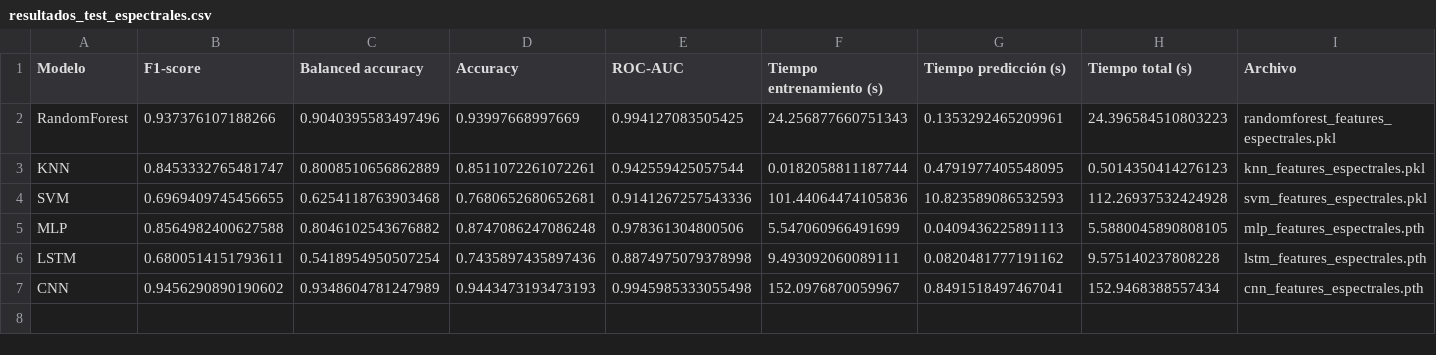
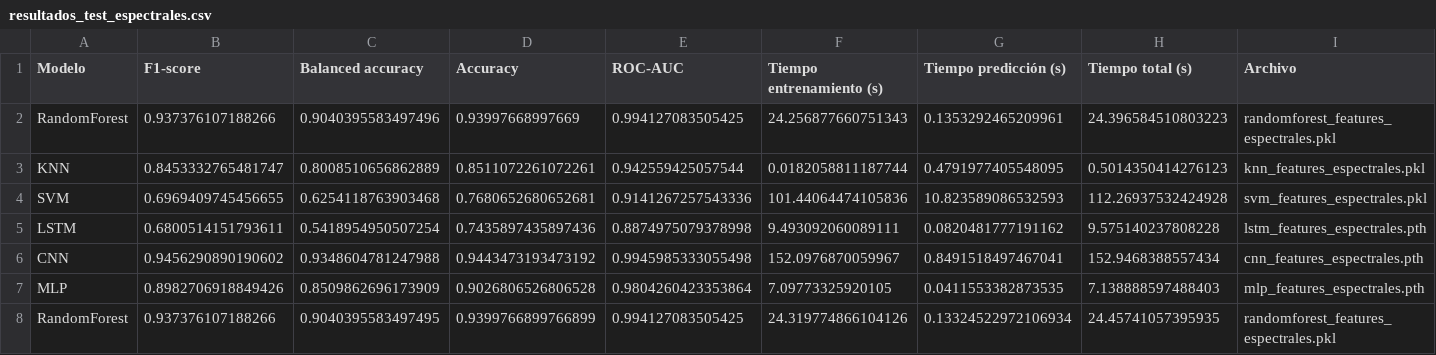
Before and after one commit to FlowersCS/finalproject-TS, a CSV file: models/results/resultados_test_espectrales.csv, drawn as a sheet.

```diff
--- a/models/results/resultados_test_espectrales.csv
+++ b/models/results/resultados_test_espectrales.csv
@@ -4,4 +4,5 @@ KNN,0.8453332765481747,0.8008510656862889,0.8511072261072261,0.942559425057544,0
 SVM,0.6969409745456655,0.6254118763903468,0.7680652680652681,0.9141267257543336,101.44064474105836,10.823589086532593,112.26937532424928,svm_features_espectrales.pkl
-MLP,0.8564982400627588,0.8046102543676882,0.8747086247086248,0.978361304800506,5.547060966491699,0.0409436225891113,5.5880045890808105,mlp_features_espectrales.pth
 LSTM,0.6800514151793611,0.5418954950507254,0.7435897435897436,0.8874975079378998,9.493092060089111,0.0820481777191162,9.575140237808228,lstm_features_espectrales.pth
-CNN,0.9456290890190602,0.9348604781247989,0.9443473193473193,0.9945985333055498,152.0976870059967,0.8491518497467041,152.9468388557434,cnn_features_espectrales.pth
+CNN,0.9456290890190602,0.9348604781247988,0.9443473193473192,0.9945985333055498,152.0976870059967,0.8491518497467041,152.9468388557434,cnn_features_espectrales.pth
+MLP,0.8982706918849426,0.8509862696173909,0.9026806526806528,0.9804260423353864,7.09773325920105,0.0411553382873535,7.138888597488403,mlp_features_espectrales.pth
+RandomForest,0.937376107188266,0.9040395583497495,0.9399766899766899,0.994127083505425,24.319774866104126,0.13324522972106934,24.45741057395935,randomforest_features_espectrales.pkl
```
Also changed, not shown: models/results/resultados_cv_espectrales.csv, models/results/resultados_cv_temporales.csv, 11 other files.
